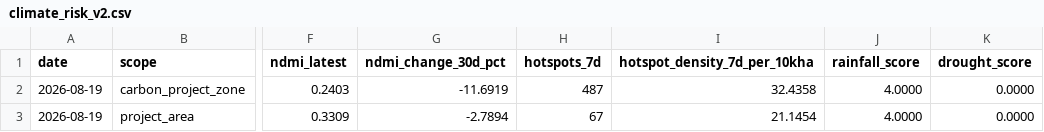
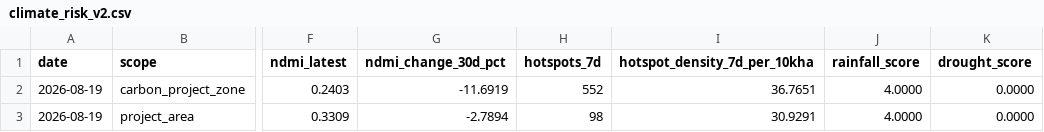
Before and after one commit to datoeltoel/serpro-climate-carbon-monitoring, a CSV file: data/processed/climate/risk/climate_risk_v2.csv, drawn as a sheet; only a part is shown, gaps mark what is left out; the diff names each change by its address in the sheet, - before the commit and + after, or states it on an @@ line.

```diff
--- a/data/processed/climate/risk/climate_risk_v2.csv
+++ b/data/processed/climate/risk/climate_risk_v2.csv
-H2 (hotspots_7d): 487
+H2 (hotspots_7d): 552
-I2 (hotspot_density_7d_per_10kha): 32.4358
+I2 (hotspot_density_7d_per_10kha): 36.7651
-H3 (hotspots_7d): 67
+H3 (hotspots_7d): 98
-I3 (hotspot_density_7d_per_10kha): 21.1454
+I3 (hotspot_density_7d_per_10kha): 30.9291
```
